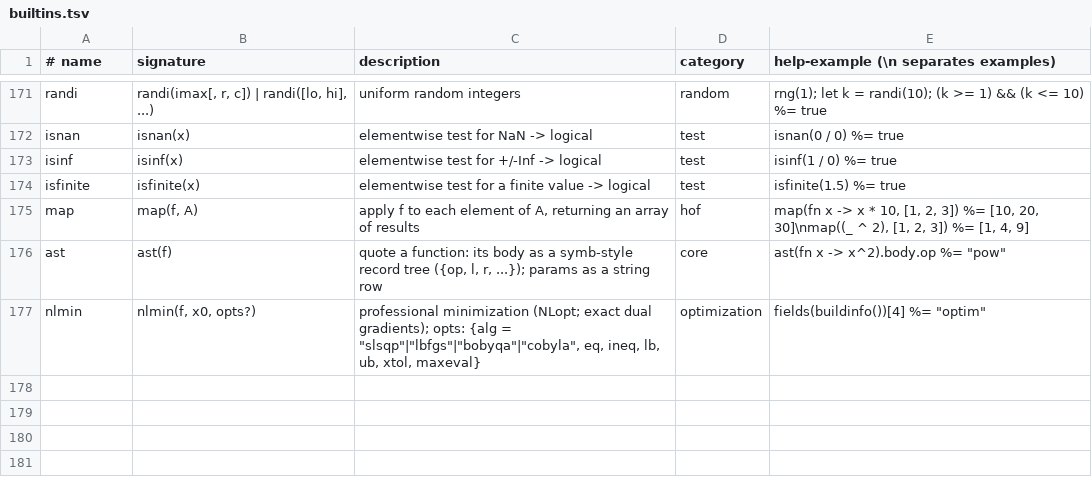
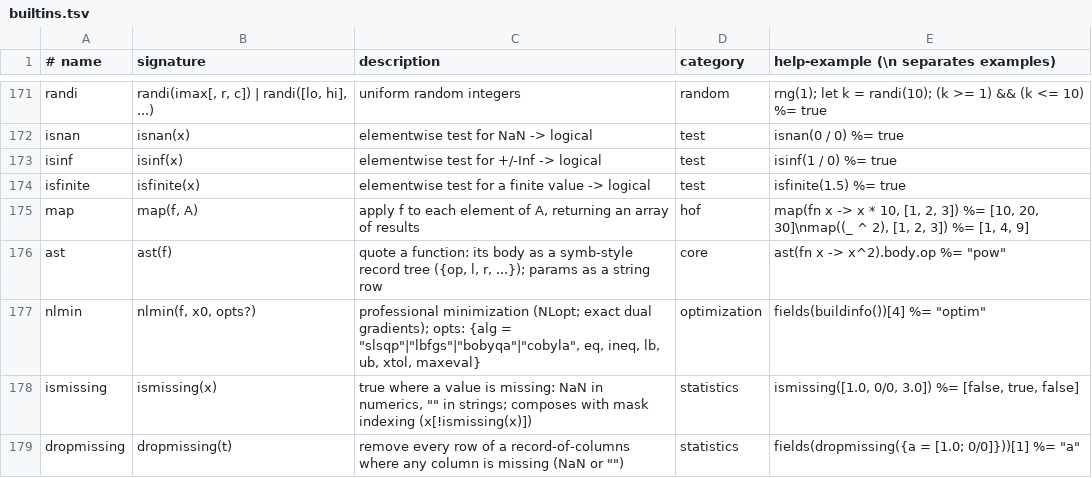
Before and after one commit to micomrkaic/cozy, a TSV file: doc/builtins.tsv, drawn as a sheet; only a part is shown, gaps mark what is left out.

```diff
--- a/doc/builtins.tsv
+++ b/doc/builtins.tsv
@@ -177 +177,3 @@ ast	ast(f)	quote a function: its body as a symb-style record tree ({op, l, r, ..
 nlmin	nlmin(f, x0, opts?)	professional minimization (NLopt; exact dual gradients); opts: {alg = "slsqp"|"lbfgs"|"bobyqa"|"cobyla", eq, ineq, lb, ub, xtol, maxeval}	optimization	fields(buildinfo())[4]           %= "optim"
+ismissing	ismissing(x)	true where a value is missing: NaN in numerics, "" in strings; composes with mask indexing (x[!ismissing(x)])	statistics	ismissing([1.0, 0/0, 3.0])           %= [false, true, false]
+dropmissing	dropmissing(t)	remove every row of a record-of-columns where any column is missing (NaN or "")	statistics	fields(dropmissing({a = [1.0; 0/0]}))[1]           %= "a"
```
Also changed, not shown: 17 other files.
